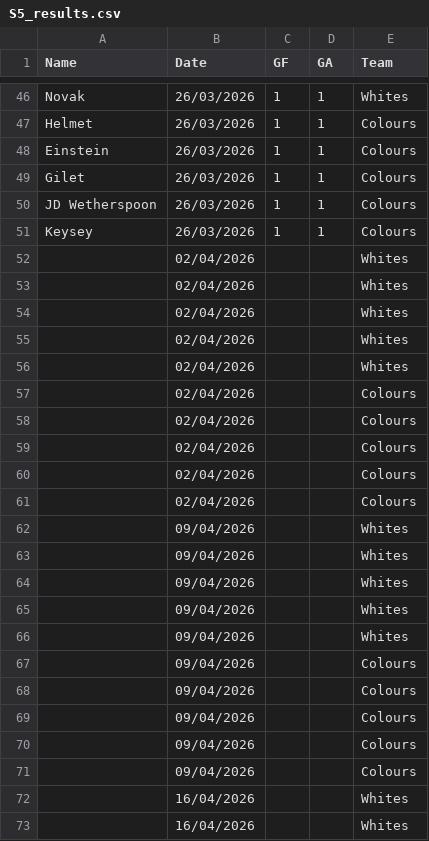
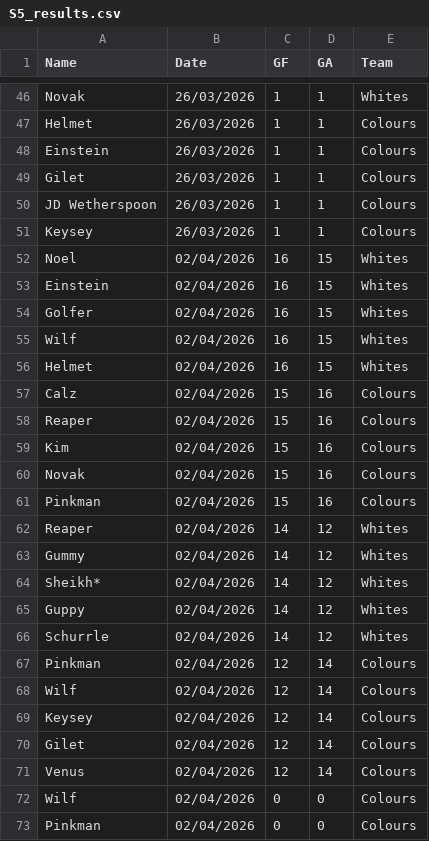
Before and after one commit to Deadlocked2/football_table, a CSV file: data/S5_results.csv, drawn as a sheet; only a part is shown, gaps mark what is left out; the shorter side is filled out with more unchanged rows; the diff covers the shown part only.

```diff
--- a/data/S5_results.csv
+++ b/data/S5_results.csv
@@ -51,11 +51,23 @@ JD Wetherspoon,26/03/2026,1,1,Colours
 Keysey,26/03/2026,1,1,Colours
-,02/04/2026,,,Whites
-,02/04/2026,,,Whites
-,02/04/2026,,,Whites
-,02/04/2026,,,Whites
-,02/04/2026,,,Whites
-,02/04/2026,,,Colours
-,02/04/2026,,,Colours
-,02/04/2026,,,Colours
-,02/04/2026,,,Colours
-,02/04/2026,,,Colours
+Noel,02/04/2026,16,15,Whites
+Einstein,02/04/2026,16,15,Whites
+Golfer,02/04/2026,16,15,Whites
+Wilf,02/04/2026,16,15,Whites
+Helmet,02/04/2026,16,15,Whites
+Calz,02/04/2026,15,16,Colours
+Reaper,02/04/2026,15,16,Colours
+Kim,02/04/2026,15,16,Colours
+Novak,02/04/2026,15,16,Colours
+Pinkman,02/04/2026,15,16,Colours
+Reaper,02/04/2026,14,12,Whites
+Gummy,02/04/2026,14,12,Whites
+Sheikh*,02/04/2026,14,12,Whites
+Guppy,02/04/2026,14,12,Whites
+Schurrle,02/04/2026,14,12,Whites
+Pinkman,02/04/2026,12,14,Colours
+Wilf,02/04/2026,12,14,Colours
+Keysey,02/04/2026,12,14,Colours
+Gilet,02/04/2026,12,14,Colours
+Venus,02/04/2026,12,14,Colours
+Wilf,02/04/2026,0,0,Colours
+Pinkman,02/04/2026,0,0,Colours
```
Also changed, not shown: 1 added row elsewhere in this file, 1 other file.
